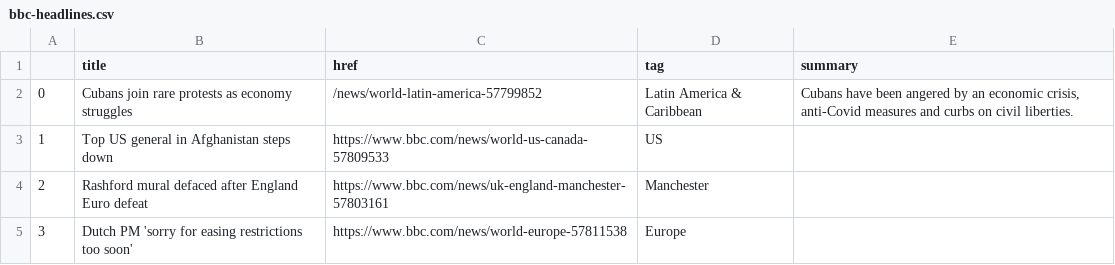
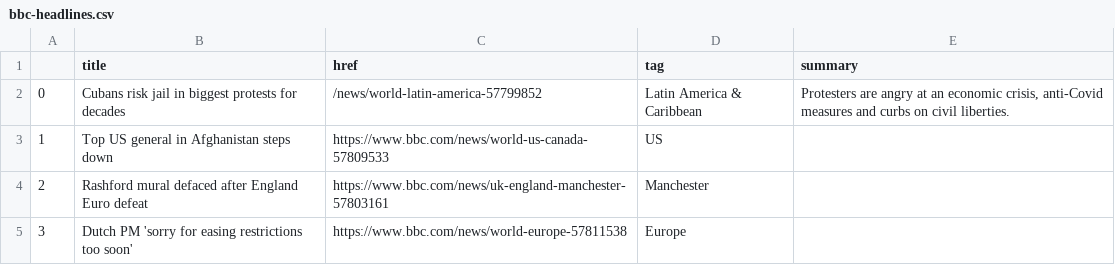
Before and after one commit to bronna/auto-scraper, a CSV file: bbc-headlines.csv, drawn as a sheet; only a part is shown.

```diff
--- a/bbc-headlines.csv
+++ b/bbc-headlines.csv
@@ -1,3 +1,3 @@
 ,title,href,tag,summary
-0,Cubans join rare protests as economy struggles,/news/world-latin-america-57799852,Latin America & Caribbean,"Cubans have been angered by an economic crisis, anti-Covid measures and curbs on civil liberties."
+0,Cubans risk jail in biggest protests for decades,/news/world-latin-america-57799852,Latin America & Caribbean,"Protesters are angry at an economic crisis, anti-Covid measures and curbs on civil liberties."
 1,Top US general in Afghanistan steps down,https://www.bbc.com/news/world-us-canada-57809533,US,
```
